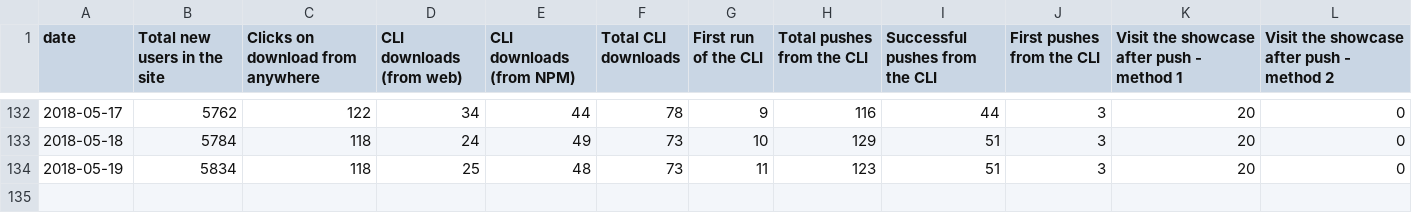
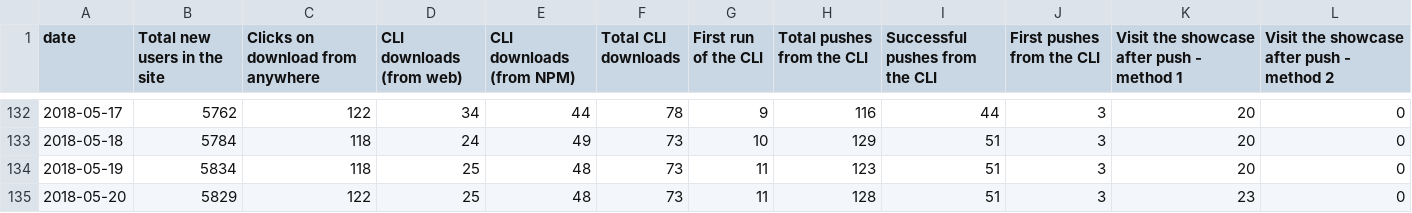
Before and after one commit to datahq/datahub-kpis, a CSV file: data/deploy-funnel-weekly.csv, drawn as a sheet; only a part is shown, gaps mark what is left out; the diff names each change by its address in the sheet, - before the commit and + after, or states it on an @@ line.

Commit message:
Deploy datahq/datahub-kpis to github.com/datahq/datahub-kpis.git:master

```diff
--- a/data/deploy-funnel-weekly.csv
+++ b/data/deploy-funnel-weekly.csv
+row 135: 2018-05-20 | 5829 | 122 | 25 | 48 | 73 | 11 | 128 | 51 | 3 | 23 | 0
```
Also changed, not shown: data/deploy-funnel-daily.csv, data/premium-data-funnel-daily.csv, 1 other file.
